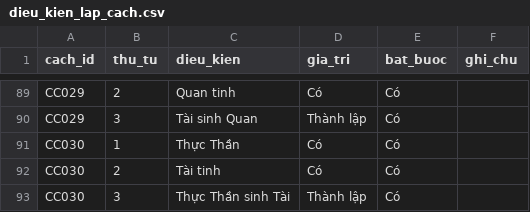
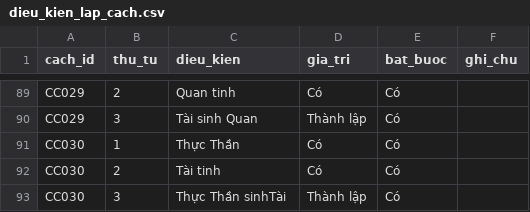
Before and after one commit to tienson86/BTE-Platform, a CSV file: database/05_phan_tich/04_cach_cuc/dieu_kien_lap_cach.csv, drawn as a sheet; only a part is shown, gaps mark what is left out.

Commit message:
Update dieu_kien_lap_cach.csv

```diff
--- a/database/05_phan_tich/04_cach_cuc/dieu_kien_lap_cach.csv
+++ b/database/05_phan_tich/04_cach_cuc/dieu_kien_lap_cach.csv
@@ -92,2 +92,2 @@ CC030,1,Thực Thần,Có,Có,
 CC030,2,Tài tinh,Có,Có,
-CC030,3,Thực Thần sinh Tài,Thành lập,Có
+CC030,3,Thực Thần sinhTài,Thành lập,Có
```
